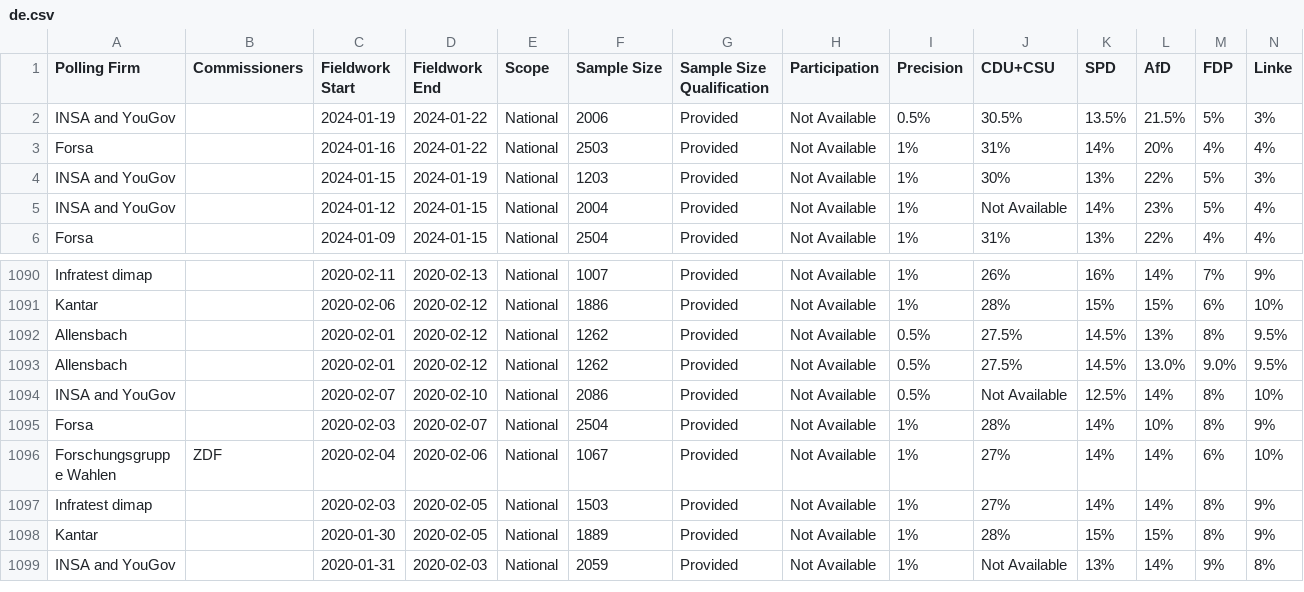
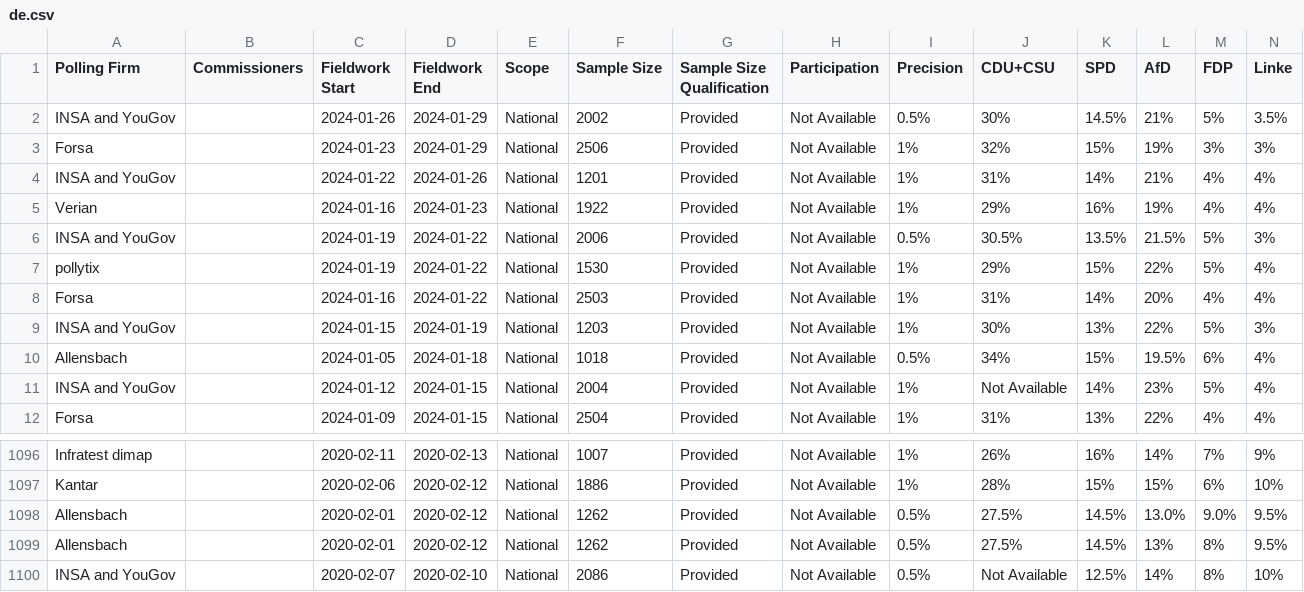
Before and after one commit to michalskop/europeelects, a CSV file: v2/data/de.csv, drawn as a sheet; only a part is shown, gaps mark what is left out; the shorter side is filled out with more unchanged rows; rows hold the shown columns only; the diff names each change by its address in the sheet, - before the commit and + after, or states it on an @@ line.

```diff
--- a/v2/data/de.csv
+++ b/v2/data/de.csv
+row 2: INSA and YouGov |  | 2024-01-26 | 2024-01-29 | National | 2002 | Provided | Not Available | 0.5% | 30% | 14.5% | 21% | 5% | 3.5%
+row 3: Forsa |  | 2024-01-23 | 2024-01-29 | National | 2506 | Provided | Not Available | 1% | 32% | 15% | 19% | 3% | 3%
+row 4: INSA and YouGov |  | 2024-01-22 | 2024-01-26 | National | 1201 | Provided | Not Available | 1% | 31% | 14% | 21% | 4% | 4%
+row 5: Verian |  | 2024-01-16 | 2024-01-23 | National | 1922 | Provided | Not Available | 1% | 29% | 16% | 19% | 4% | 4%
+row 7: pollytix |  | 2024-01-19 | 2024-01-22 | National | 1530 | Provided | Not Available | 1% | 29% | 15% | 22% | 5% | 4%
+row 10: Allensbach |  | 2024-01-05 | 2024-01-18 | National | 1018 | Provided | Not Available | 0.5% | 34% | 15% | 19.5% | 6% | 4%
@@ row 1093 moved to row 1098: Allensbach @@
```
Also changed, not shown: v2/data/at.csv, v2/data/gb.csv, 9 other files.
